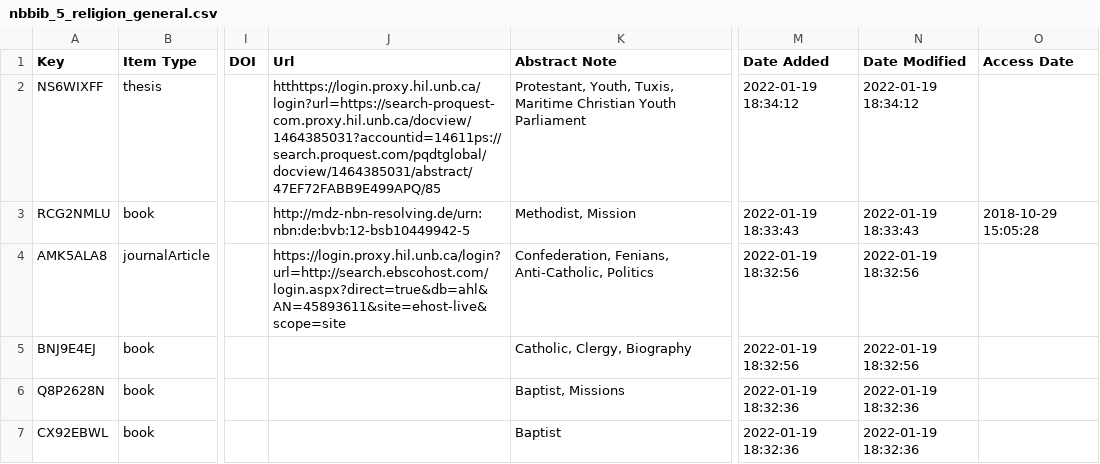
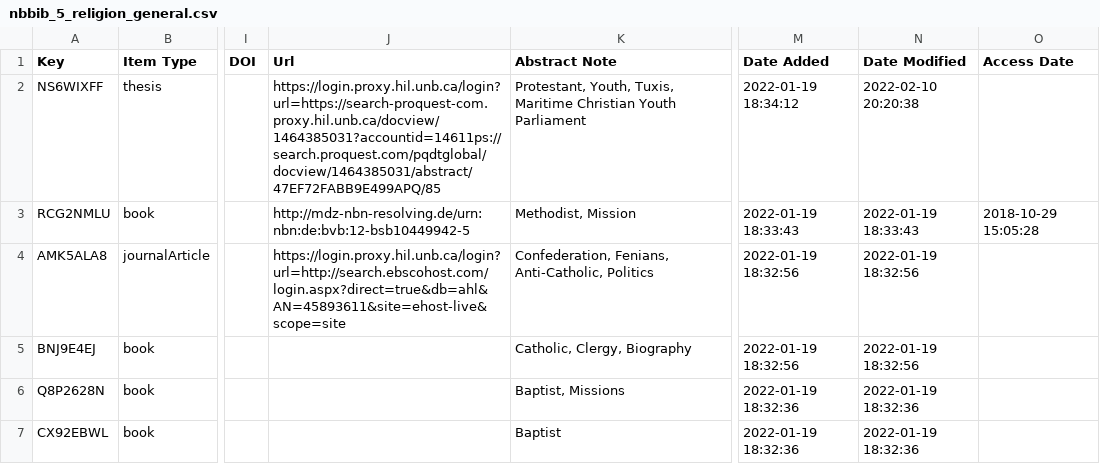
Before and after one commit to unb-libraries/nbbib.lib.unb.ca, a CSV file: custom/modules/instance_initial_content/data/csv/nbbib_5_religion_general.csv, drawn as a sheet; only a part is shown, gaps mark what is left out; the diff names each change by its address in the sheet, - before the commit and + after, or states it on an @@ line.

Commit message:
NBBIB-228 Update URL error in duplicate religion entry

```diff
--- a/custom/modules/instance_initial_content/data/csv/nbbib_5_religion_general.csv
+++ b/custom/modules/instance_initial_content/data/csv/nbbib_5_religion_general.csv
-J2 (Url): htthttps://login.proxy.hil.unb.ca/login?url=https://search-proquest-com.proxy.hil.unb.ca/docview/1464385031?accountid=14611ps://search.proquest.com/pqdtglobal/docview/1464385031/abstract/47EF72FABB9E499APQ/85
+J2 (Url): https://login.proxy.hil.unb.ca/login?url=https://search-proquest-com.proxy.hil.unb.ca/docview/1464385031?accountid=14611ps://search.proquest.com/pqdtglobal/docview/1464385031/abstract/47EF72FABB9E499APQ/85
-N2 (Date Modified): 2022-01-19 18:34:12
+N2 (Date Modified): 2022-02-10 20:20:38
```
Also changed, not shown: custom/modules/instance_initial_content/data/csv/nbbib_13_religion_protestant.csv.
